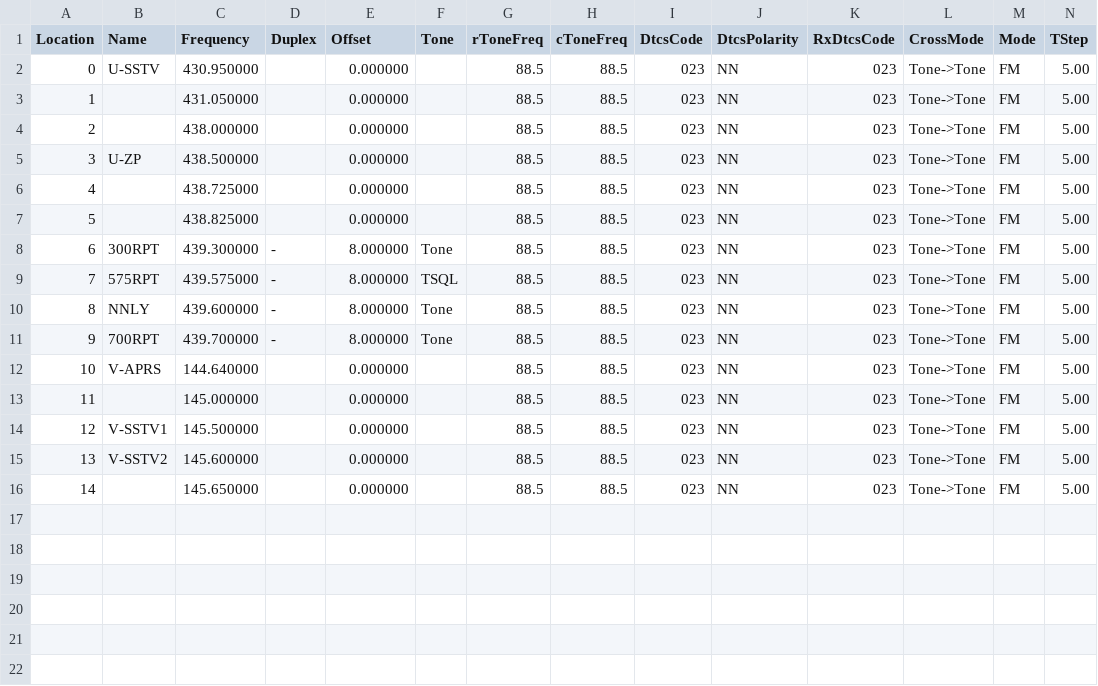
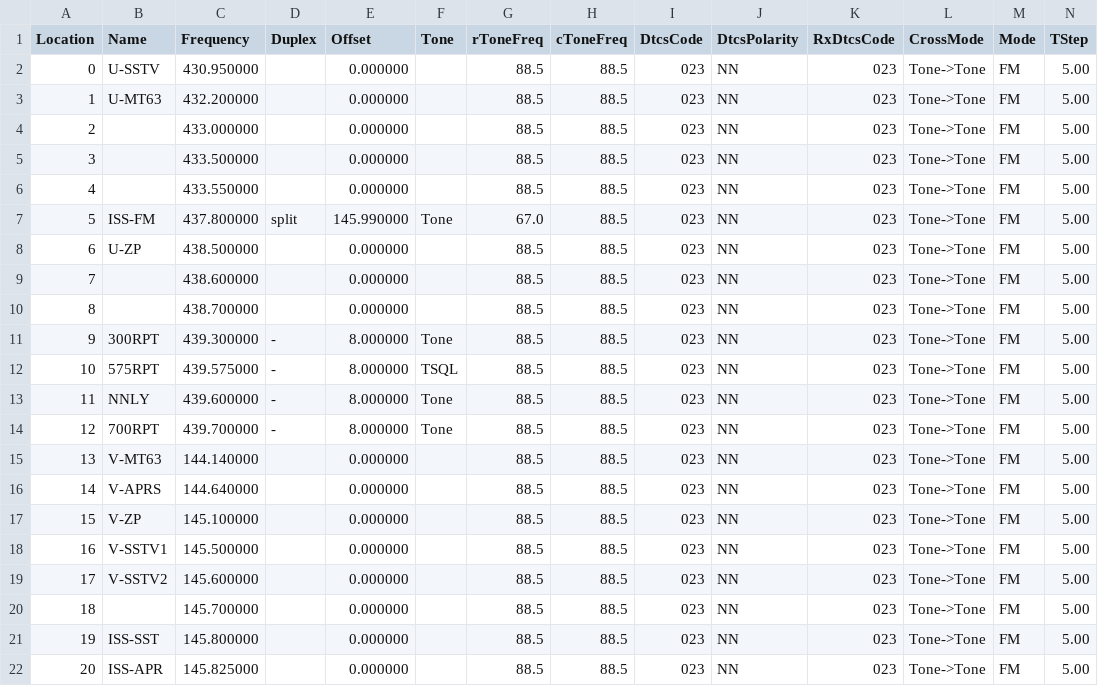
Before and after one commit to mike2718/cps-config, a CSV file: UV-5R/channel.csv, drawn as a sheet; only a part is shown; addresses are those after the commit; rows hold the shown columns only; the diff names each change by its address in the sheet, - before the commit and + after, or states it on an @@ line.

```diff
--- a/UV-5R/channel.csv
+++ b/UV-5R/channel.csv
+row 3: 1 | U-MT63 | 432.200000 |  | 0.000000 |  | 88.5 | 88.5 | 023 | NN | 023 | Tone->Tone | FM | 5.00
@@ column A (Location) renumbered between rows 4 and 20 @@
-C4 (Frequency): 431.050000
+C4 (Frequency): 433.000000
-C5 (Frequency): 438.000000
+C5 (Frequency): 433.500000
+row 6: 4 |  | 433.550000 |  | 0.000000 |  | 88.5 | 88.5 | 023 | NN | 023 | Tone->Tone | FM | 5.00
+row 7: 5 | ISS-FM | 437.800000 | split | 145.990000 | Tone | 67.0 | 88.5 | 023 | NN | 023 | Tone->Tone | FM | 5.00
-C9 (Frequency): 438.725000
+C9 (Frequency): 438.600000
-C10 (Frequency): 438.825000
+C10 (Frequency): 438.700000
+row 15: 13 | V-MT63 | 144.140000 |  | 0.000000 |  | 88.5 | 88.5 | 023 | NN | 023 | Tone->Tone | FM | 5.00
-B17 (Name): (empty)
+B17 (Name): V-ZP
-C17 (Frequency): 145.000000
+C17 (Frequency): 145.100000
-C20 (Frequency): 145.650000
+C20 (Frequency): 145.700000
+row 21: 19 | ISS-SST | 145.800000 |  | 0.000000 |  | 88.5 | 88.5 | 023 | NN | 023 | Tone->Tone | FM | 5.00
+row 22: 20 | ISS-APR | 145.825000 |  | 0.000000 |  | 88.5 | 88.5 | 023 | NN | 023 | Tone->Tone | FM | 5.00
```
Also changed, not shown: 1 other file.
